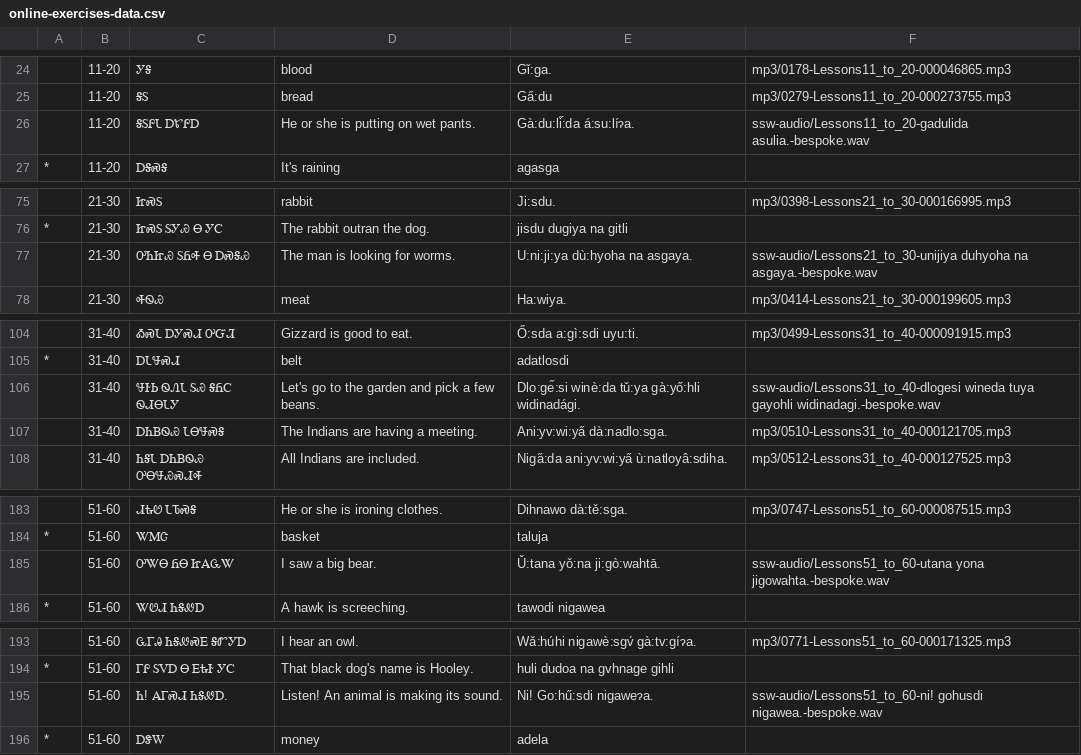
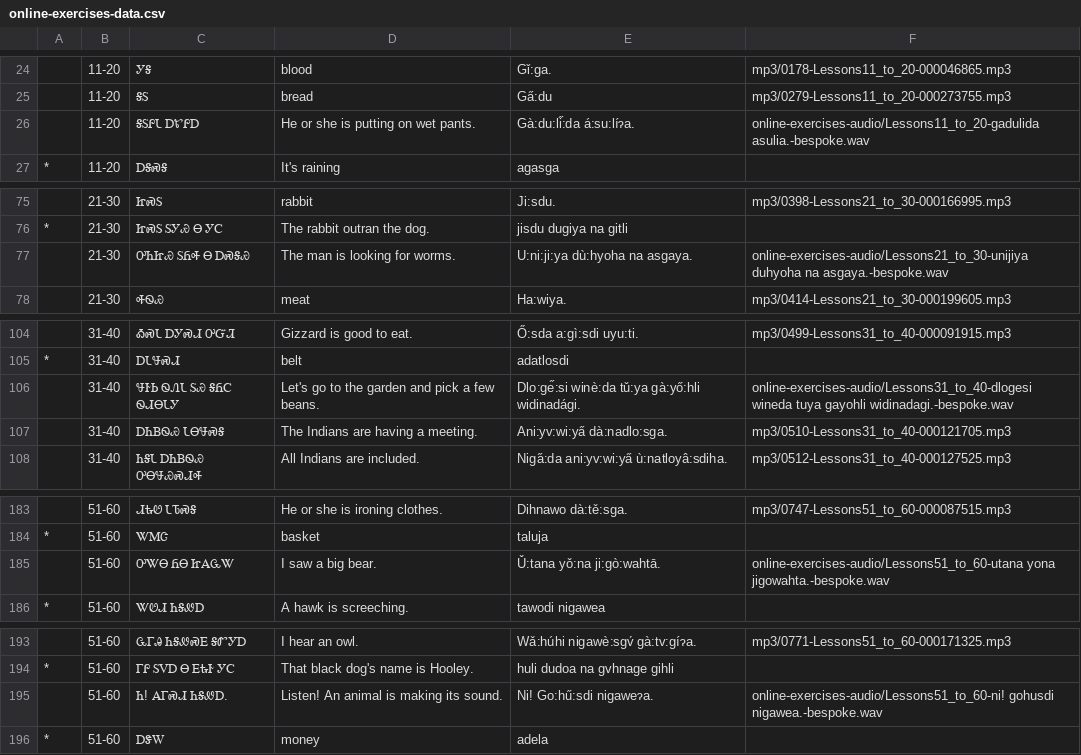
Before and after one commit to CherokeeLanguage/cherokee-audio-data, a CSV file: see-say-write/online-exercises-data.csv, drawn as a sheet; only a part is shown, gaps mark what is left out; the diff covers the shown part only.

Commit message:
fix paths for bespoke audio

```diff
--- a/see-say-write/online-exercises-data.csv
+++ b/see-say-write/online-exercises-data.csv
@@ -25,3 +25,3 @@
 |11-20|ᎦᏚ|bread|Ga̋:du|mp3/0279-Lessons11_to_20-000273755.mp3
-|11-20|ᎦᏚᎵᏓ ᎠᏑᎵᎠ|He or she is putting on wet pants.|Gà:du:li̋:da á:su:líɂa.|ssw-audio/Lessons11_to_20-gadulida asulia.-bespoke.wav
+|11-20|ᎦᏚᎵᏓ ᎠᏑᎵᎠ|He or she is putting on wet pants.|Gà:du:li̋:da á:su:líɂa.|online-exercises-audio/Lessons11_to_20-gadulida asulia.-bespoke.wav
 *|11-20|ᎠᎦᏍᎦ|It's raining|agasga|
@@ -76,3 +76,3 @@
 *|21-30|ᏥᏍᏚ ᏚᎩᏯ Ꮎ ᎩᏟ|The rabbit outran the dog.|jisdu dugiya na gitli|
-|21-30|ᎤᏂᏥᏯ ᏚᏲᎭ Ꮎ ᎠᏍᎦᏯ|The man is looking for worms.|U:ni:ji:ya dù:hyoha na asgaya.|ssw-audio/Lessons21_to_30-unijiya duhyoha na asgaya.-bespoke.wav
+|21-30|ᎤᏂᏥᏯ ᏚᏲᎭ Ꮎ ᎠᏍᎦᏯ|The man is looking for worms.|U:ni:ji:ya dù:hyoha na asgaya.|online-exercises-audio/Lessons21_to_30-unijiya duhyoha na asgaya.-bespoke.wav
 |21-30|ᎭᏫᏯ|meat|Ha:wiya.|mp3/0414-Lessons21_to_30-000199605.mp3
@@ -105,3 +105,3 @@
 *|31-40|ᎠᏓᏠᏍᏗ|belt|adatlosdi|
-|31-40|ᏠᎨᏏ ᏫᏁᏓ ᏚᏯ ᎦᏲᏟ ᏫᏗᎾᏓᎩ|Let's go to the garden and pick a few beans.|Dlo:ge̋:si winè:da tǔ:ya gà:yő:hli widinadági.|ssw-audio/Lessons31_to_40-dlogesi wineda tuya gayohli widinadagi.-bespoke.wav
+|31-40|ᏠᎨᏏ ᏫᏁᏓ ᏚᏯ ᎦᏲᏟ ᏫᏗᎾᏓᎩ|Let's go to the garden and pick a few beans.|Dlo:ge̋:si winè:da tǔ:ya gà:yő:hli widinadági.|online-exercises-audio/Lessons31_to_40-dlogesi wineda tuya gayohli widinadagi.-bespoke.wav
 |31-40|ᎠᏂᏴᏫᏯ ᏓᎾᏠᏍᎦ|The Indians are having a meeting.|Ani:yv:wi:ya̋ dà:nadlo:sga.|mp3/0510-Lessons31_to_40-000121705.mp3
@@ -184,3 +184,3 @@
 *|51-60|ᏔᎷᏣ|basket|taluja|
-|51-60|ᎤᏔᎾ ᏲᎾ ᏥᎪᏩᏔ|I saw a big bear.|Ǔ:tana yǒ:na ji:gò:wahtā.|ssw-audio/Lessons51_to_60-utana yona jigowahta.-bespoke.wav
+|51-60|ᎤᏔᎾ ᏲᎾ ᏥᎪᏩᏔ|I saw a big bear.|Ǔ:tana yǒ:na ji:gò:wahtā.|online-exercises-audio/Lessons51_to_60-utana yona jigowahta.-bespoke.wav
 *|51-60|ᏔᏬᏗ ᏂᎦᏪᎠ|A hawk is screeching.|tawodi nigawea|
@@ -194,3 +194,3 @@
 *|51-60|ᎱᎵ ᏚᏙᎠ Ꮎ ᎬᎿᎨ ᎩᏟ|That black dog's name is Hooley.|huli dudoa na gvhnage gihli|
-|51-60|Ꮒ! ᎪᎱᏍᏗ ᏂᎦᏪᎠ.|Listen! An animal is making its sound.|Ni! Go:hű:sdi nigaweɂa.|ssw-audio/Lessons51_to_60-ni! gohusdi nigawea.-bespoke.wav
+|51-60|Ꮒ! ᎪᎱᏍᏗ ᏂᎦᏪᎠ.|Listen! An animal is making its sound.|Ni! Go:hű:sdi nigaweɂa.|online-exercises-audio/Lessons51_to_60-ni! gohusdi nigawea.-bespoke.wav
 *|51-60|ᎠᏕᎳ|money|adela|
```
Also changed, not shown: 16 edited cells elsewhere in this file, 1 other file.
